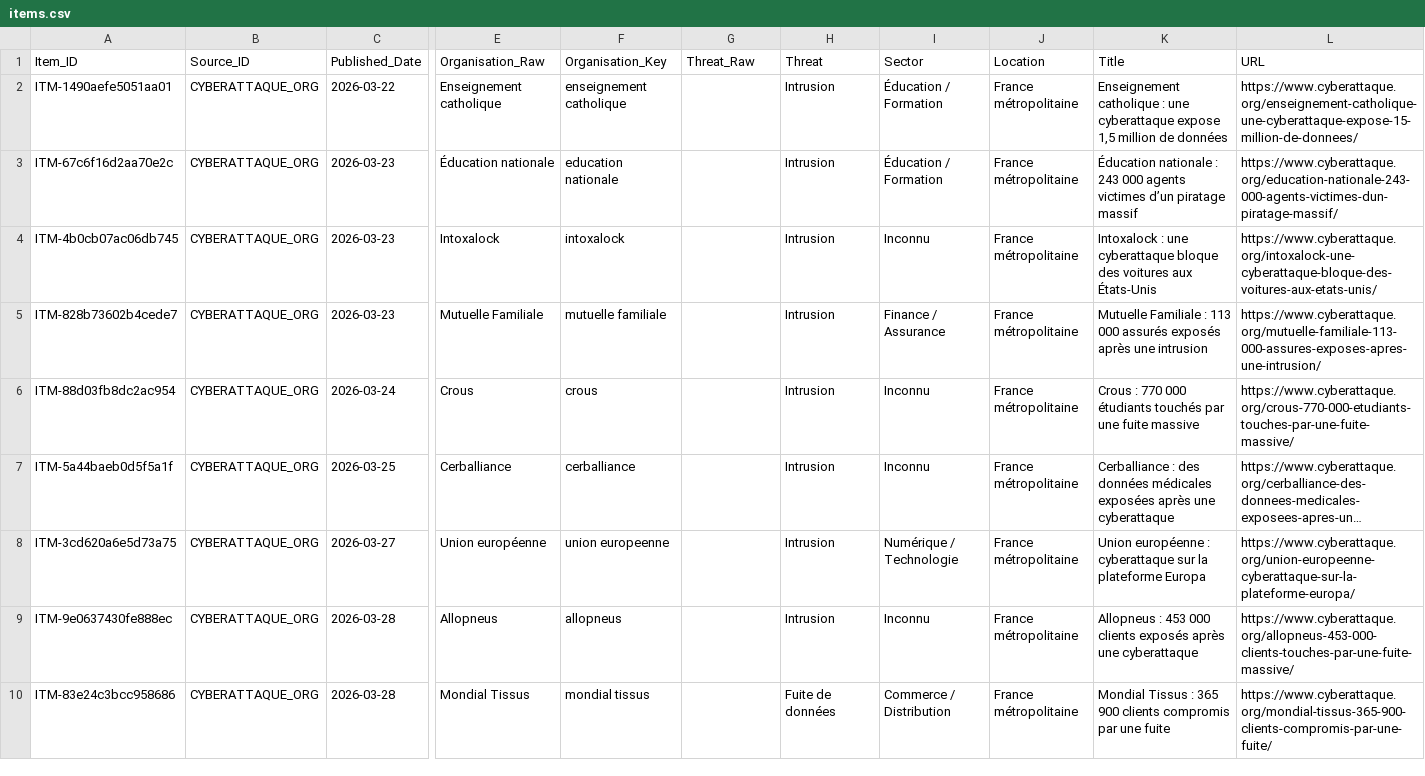
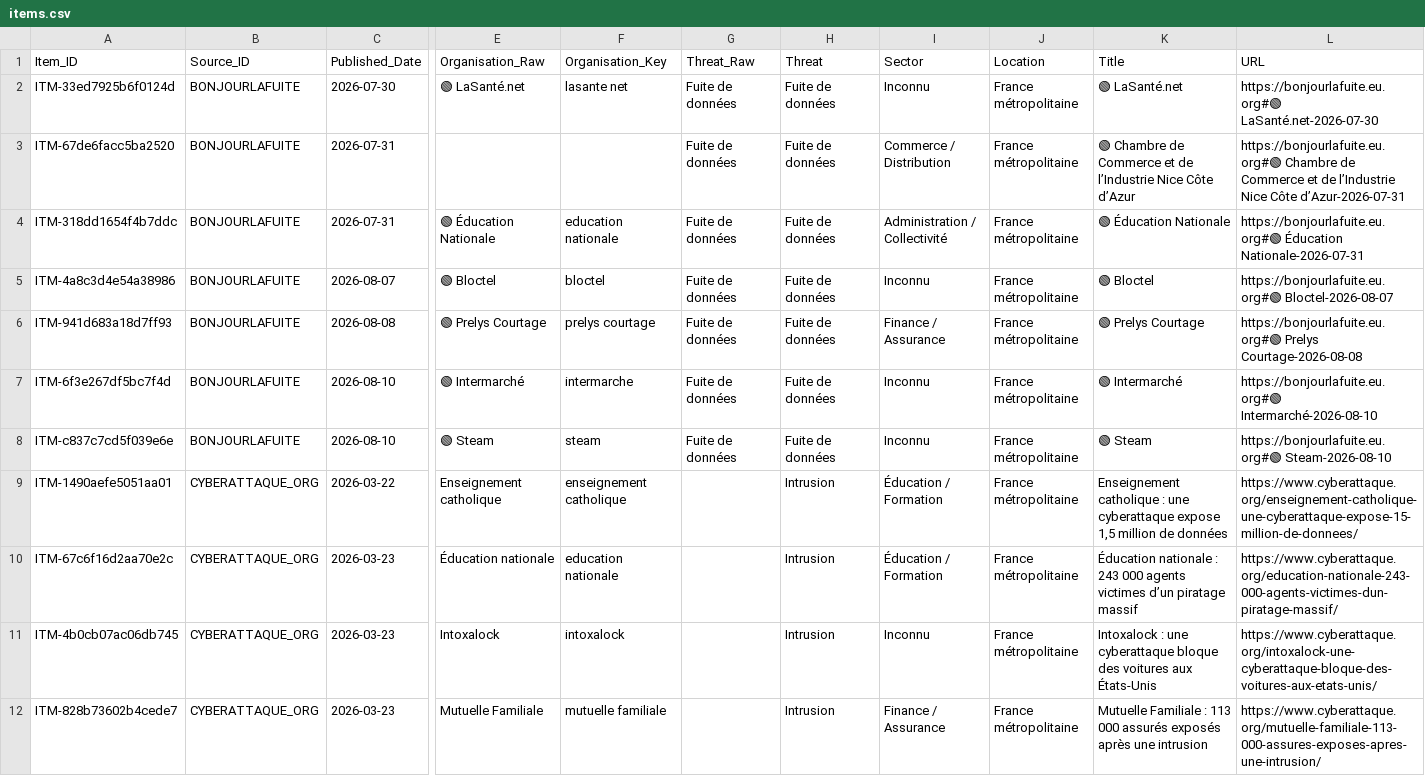
Before and after one commit to Ya7o/Cyberwatch, a CSV file: data/items.csv, drawn as a sheet; only a part is shown, gaps mark what is left out; the shorter side is filled out with more unchanged rows; long unchanged cells end in …; rows hold the shown columns only; the diff names each change by its address in the sheet, - before the commit and + after, or states it on an @@ line.

```diff
--- a/data/items.csv
+++ b/data/items.csv
+row 2: ITM-33ed7925b6f0124d | BONJOURLAFUITE | 2026-07-30 | 🟢 LaSanté.net | lasante net | Fuite de données | Fuite de données | Inconnu | France métropolitaine | 🟢 LaSanté.net | https://bonjourlafuite.eu.org#🟢 LaSanté.net-2026-07-30
+row 3: ITM-67de6facc5ba2520 | BONJOURLAFUITE | 2026-07-31 |  |  | Fuite de données | Fuite de données | Commerce / Distribution | France métropolitaine | 🟢 Chambre de Commerce et de l’Industrie Nice Côte d’Azur | https://bonjourlafuite.eu.org#🟢 Chambre de Commerce et de l’Industrie Nice Côte d’Azur-2026-07-31
+row 4: ITM-318dd1654f4b7ddc | BONJOURLAFUITE | 2026-07-31 | 🟢 Éducation Nationale | education nationale | Fuite de données | Fuite de données | Administration / Collectivité | France métropolitaine | 🟢 Éducation Nationale | https://bonjourlafuite.eu.org#🟢 Éducation Nationale-2026-07-31
+row 5: ITM-4a8c3d4e54a38986 | BONJOURLAFUITE | 2026-08-07 | 🟢 Bloctel | bloctel | Fuite de données | Fuite de données | Inconnu | France métropolitaine | 🟢 Bloctel | https://bonjourlafuite.eu.org#🟢 Bloctel-2026-08-07
+row 6: ITM-941d683a18d7ff93 | BONJOURLAFUITE | 2026-08-08 | 🟢 Prelys Courtage | prelys courtage | Fuite de données | Fuite de données | Finance / Assurance | France métropolitaine | 🟢 Prelys Courtage | https://bonjourlafuite.eu.org#🟢 Prelys Courtage-2026-08-08
+row 7: ITM-6f3e267df5bc7f4d | BONJOURLAFUITE | 2026-08-10 | 🟢 Intermarché | intermarche | Fuite de données | Fuite de données | Inconnu | France métropolitaine | 🟢 Intermarché | https://bonjourlafuite.eu.org#🟢 Intermarché-2026-08-10
+row 8: ITM-c837c7cd5f039e6e | BONJOURLAFUITE | 2026-08-10 | 🟢 Steam | steam | Fuite de données | Fuite de données | Inconnu | France métropolitaine | 🟢 Steam | https://bonjourlafuite.eu.org#🟢 Steam-2026-08-10
```
Also changed, not shown: data/incidents.csv, data/run_log.csv, 3 other files.
